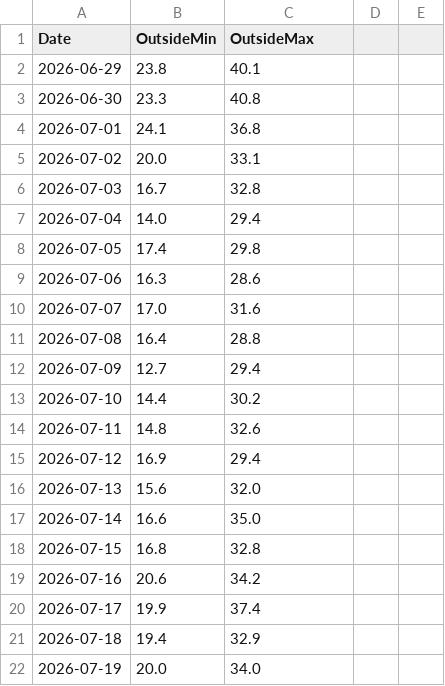
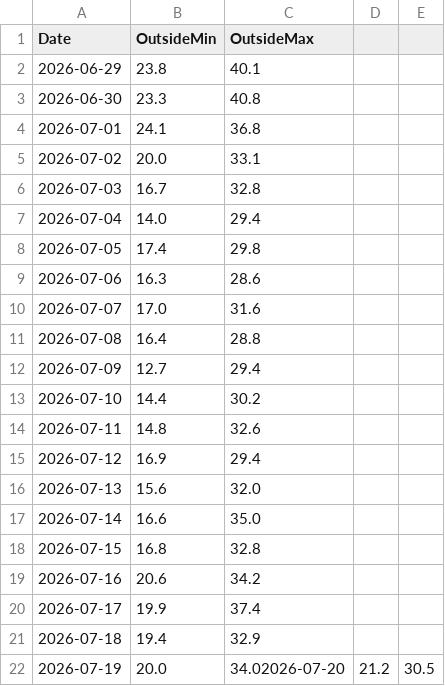
Before and after one commit to energiezolee/esp-outside-temp-log, a CSV file: outside_history.csv, drawn as a sheet.

Commit message:
daily update

```diff
--- a/outside_history.csv
+++ b/outside_history.csv
@@ -21,2 +21,2 @@ Date,OutsideMin,OutsideMax
 2026-07-18,19.4,32.9
-2026-07-19,20.0,34.0
+2026-07-19,20.0,34.02026-07-20,21.2,30.5
```
